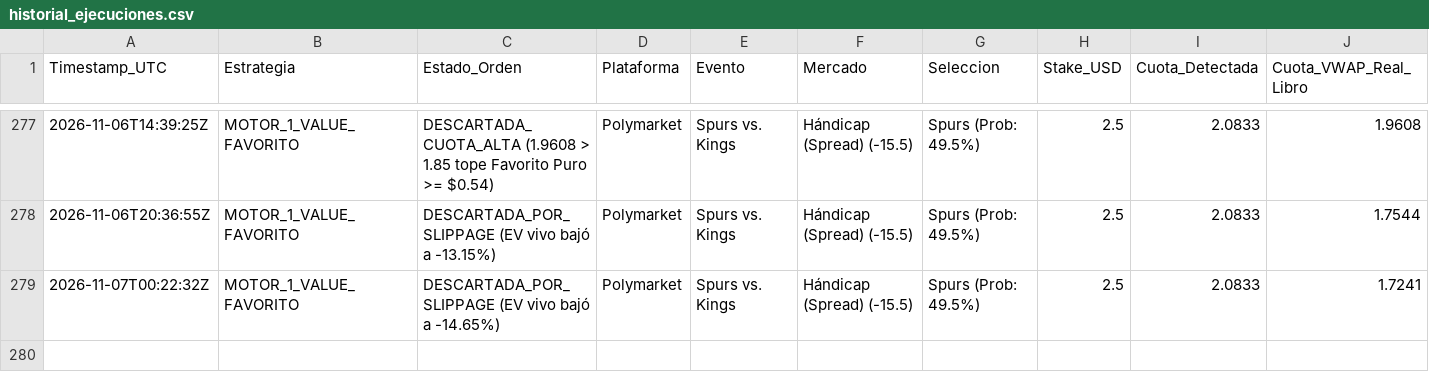
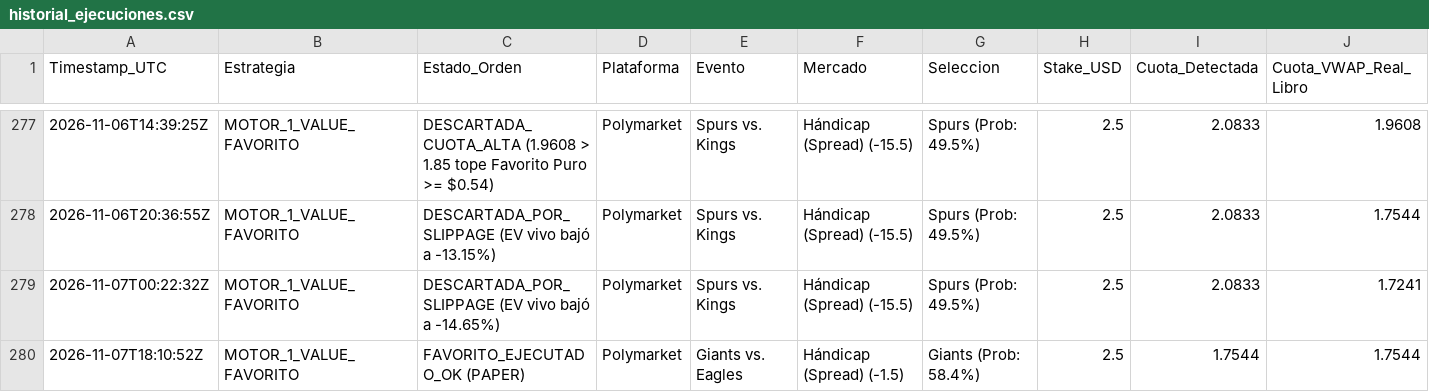
Before and after one commit to pochopablo1/quant-sports-es, a CSV file: datos/historial_ejecuciones.csv, drawn as a sheet; only a part is shown, gaps mark what is left out; rows hold the shown columns only; the diff names each change by its address in the sheet, - before the commit and + after, or states it on an @@ line.

```diff
--- a/datos/historial_ejecuciones.csv
+++ b/datos/historial_ejecuciones.csv
+row 280: 2026-11-07T18:10:52Z | MOTOR_1_VALUE_FAVORITO | FAVORITO_EJECUTADO_OK (PAPER) | Polymarket | Giants vs. Eagles | Hándicap (Spread) (-1.5) | Giants (Prob: 58.4%) | 2.5 | 1.7544 | 1.7544
```
Also changed, not shown: datos/oportunidades_accionables.csv.
